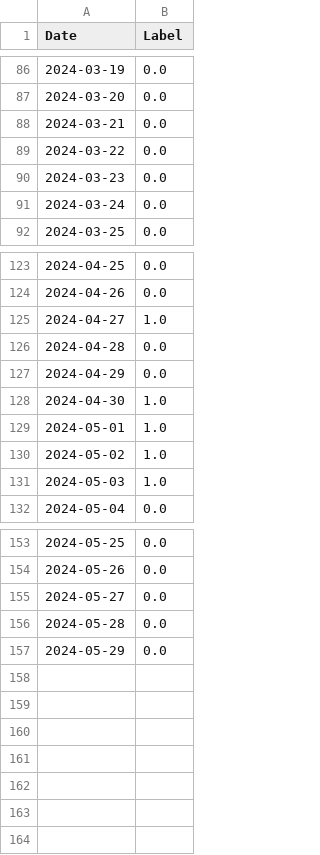
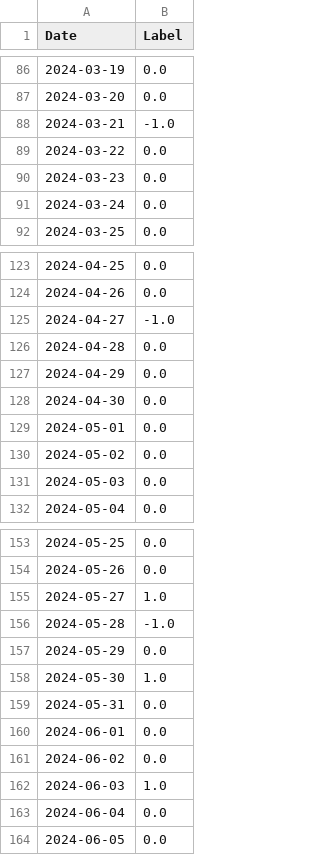
Before and after one commit to Afnan011/SmartStockInsight, a CSV file: Dataset/Tata_Motors_sentiment_data.csv, drawn as a sheet; only a part is shown, gaps mark what is left out; the diff covers the shown part only.

Commit message:
Sentiment graph added, and sentiment model rebuilt

```diff
--- a/Dataset/Tata_Motors_sentiment_data.csv
+++ b/Dataset/Tata_Motors_sentiment_data.csv
@@ -87,3 +87,3 @@ Date,Label
 2024-03-20,0.0
-2024-03-21,0.0
+2024-03-21,-1.0
 2024-03-22,0.0
@@ -124,9 +124,9 @@ Date,Label
 2024-04-26,0.0
-2024-04-27,1.0
+2024-04-27,-1.0
 2024-04-28,0.0
 2024-04-29,0.0
-2024-04-30,1.0
-2024-05-01,1.0
-2024-05-02,1.0
-2024-05-03,1.0
+2024-04-30,0.0
+2024-05-01,0.0
+2024-05-02,0.0
+2024-05-03,0.0
 2024-05-04,0.0
@@ -154,4 +154,11 @@ Date,Label
 2024-05-26,0.0
-2024-05-27,0.0
-2024-05-28,0.0
+2024-05-27,1.0
+2024-05-28,-1.0
 2024-05-29,0.0
+2024-05-30,1.0
+2024-05-31,0.0
+2024-06-01,0.0
+2024-06-02,0.0
+2024-06-03,1.0
+2024-06-04,0.0
+2024-06-05,0.0
```
Also changed, not shown: 11 edited cells elsewhere in this file, Dataset/Asian_Paints_sentiment_data.csv, Dataset/Infosys_sentiment_data.csv, 17 other files.
